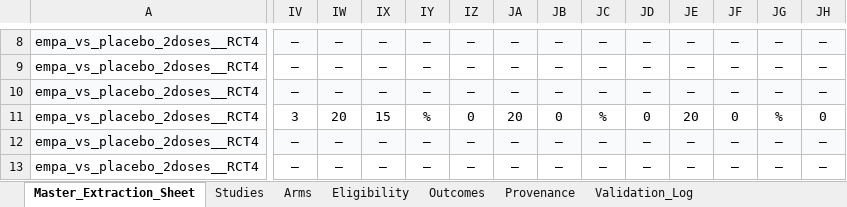
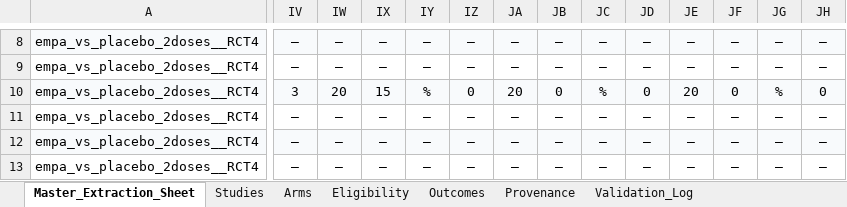
Before and after one commit to ahmedmando133/evidex, an Excel workbook: outputs/analysis/Custom_Drug/Custom_Drug_Master_Comparison_and_Meta_Analysis.xlsx, sheet Master_Extraction_Sheet, drawn as a sheet; only a part is shown, gaps mark what is left out; values as stored, in another font and other column widths than the file's, no borders; charts and pictures not drawn; the diff covers the shown part only; the diff names each change by its address in the sheet, - before the commit and + after, or states it on an @@ line.

```diff
--- a/outputs/analysis/Custom_Drug/Custom_Drug_Master_Comparison_and_Meta_Analysis.xlsx (sheet Master_Extraction_Sheet)
+++ b/outputs/analysis/Custom_Drug/Custom_Drug_Master_Comparison_and_Meta_Analysis.xlsx (sheet Master_Extraction_Sheet)
-IV10: —
+IV10: 3
-IW10: —
+IW10: 20
-IX10: —
+IX10: 15
-IY10: —
+IY10: %
-IZ10: —
+IZ10: 0
-JA10: —
+JA10: 20
-JB10: —
+JB10: 0
-JC10: —
+JC10: %
-JD10: —
+JD10: 0
-JE10: —
+JE10: 20
-JF10: —
+JF10: 0
-JG10: —
+JG10: %
-JH10: —
+JH10: 0
-IV11: 3
+IV11: —
-IW11: 20
+IW11: —
-IX11: 15
+IX11: —
-IY11: %
+IY11: —
-IZ11: 0
+IZ11: —
-JA11: 20
+JA11: —
-JB11: 0
+JB11: —
-JC11: %
+JC11: —
-JD11: 0
+JD11: —
-JE11: 20
+JE11: —
-JF11: 0
+JF11: —
-JG11: %
+JG11: —
-JH11: 0
+JH11: —
```
Also changed, not shown: 118 edited cells elsewhere in this sheet, outputs/Custom_Drug_MANDOROS_Master_Report_CORRECTED.xlsx, outputs/Custom_Drug_Student_Express_Report.xlsx, 18 other files.
